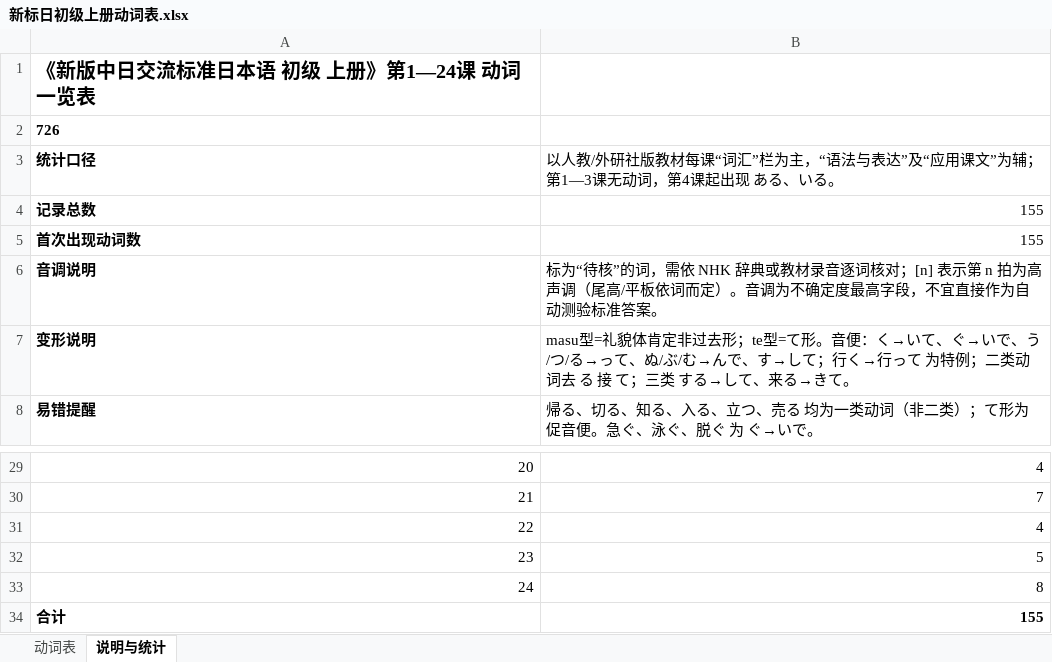
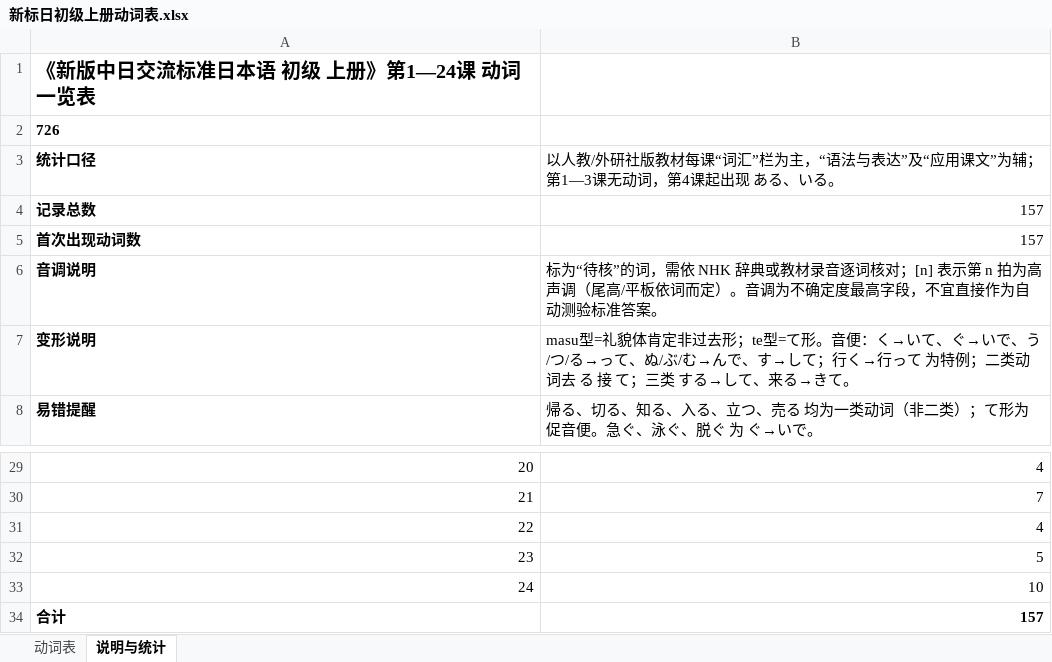
Before and after one commit to xieyingchen/jappractice, an Excel workbook: doc/新标日初级上册动词表.xlsx, sheet 说明与统计, drawn as a sheet; only a part is shown, gaps mark what is left out; values as stored, in another font and other column widths than the file's, no borders; the diff names each change by its address in the sheet, - before the commit and + after, or states it on an @@ line.

```diff
--- a/doc/新标日初级上册动词表.xlsx (sheet 说明与统计)
+++ b/doc/新标日初级上册动词表.xlsx (sheet 说明与统计)
-B4:B5: 155
+B4:B5: 157
-B33: 8
+B33: 10
-B34: 155
+B34: 157
```
Also changed, not shown: sheet 动词表, doc/新标日初级上册形容词表.xlsx, 1 other file.
